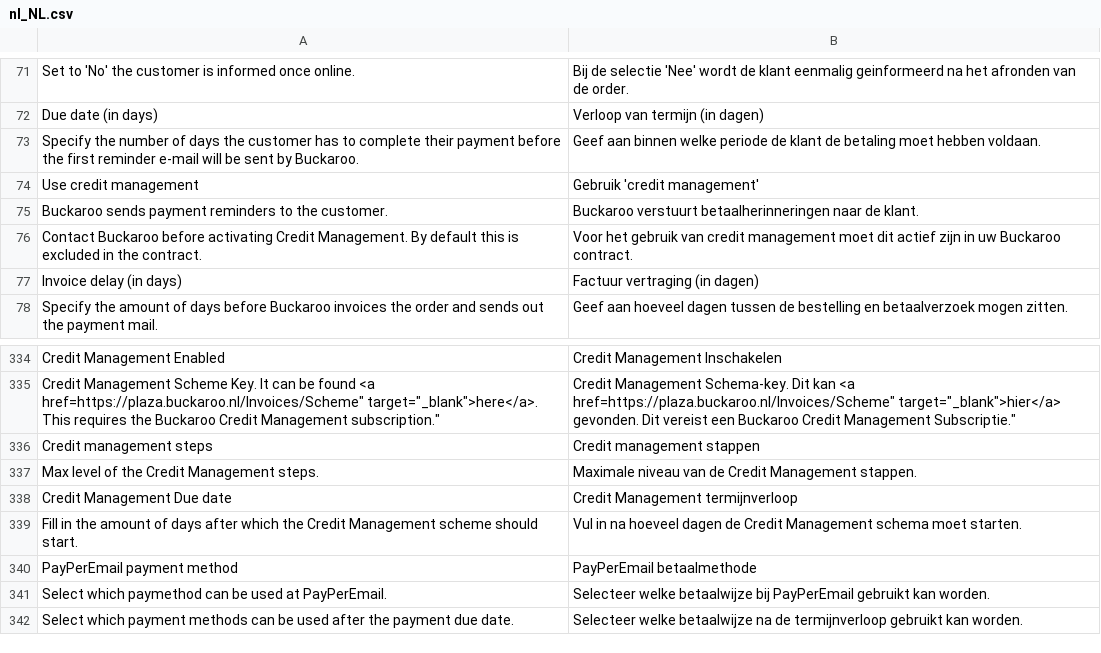
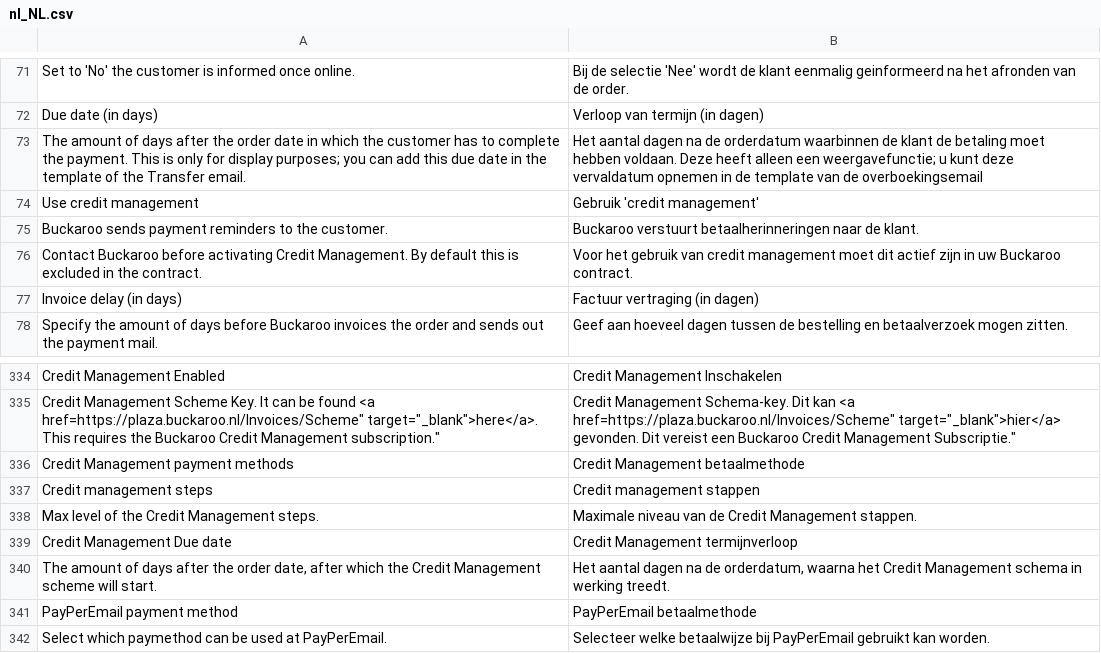
Before and after one commit to wouter-toppershops/buckaroo-magento2, a CSV file: i18n/nl_NL.csv, drawn as a sheet; only a part is shown, gaps mark what is left out; the shorter side is filled out with more unchanged rows.

Commit message:
BUCKM2-174 BUCKM2-176 BUCKM2-178 : Updated configuration texts, added Bancontact to CM3 payment methods

```diff
--- a/i18n/nl_NL.csv
+++ b/i18n/nl_NL.csv
@@ -72,3 +72,3 @@
 "Due date (in days)","Verloop van termijn (in dagen)"
-"Specify the number of days the customer has to complete their payment before the first reminder e-mail will be sent by Buckaroo.","Geef aan binnen welke periode de klant de betaling moet hebben voldaan."
+"The amount of days after the order date in which the customer has to complete the payment. This is only for display purposes; you can add this due date in the template of the Transfer email.","Het aantal dagen na de orderdatum waarbinnen de klant de betaling moet hebben voldaan. Deze heeft alleen een weergavefunctie; u kunt deze vervaldatum opnemen in de template van de overboekingsemail"
 "Use credit management","Gebruik 'credit management'"
@@ -335,2 +335,3 @@
 "Credit Management Scheme Key. It can be found <a href="https://plaza.buckaroo.nl/Invoices/Scheme" target="_blank">here</a>. This requires the Buckaroo Credit Management subscription.","Credit Management Schema-key. Dit kan <a href="https://plaza.buckaroo.nl/Invoices/Scheme" target="_blank">hier</a> gevonden. Dit vereist een Buckaroo Credit Management Subscriptie."
+"Credit Management payment methods","Credit Management betaalmethode"
 "Credit management steps","Credit management stappen"
@@ -338,3 +339,3 @@
 "Credit Management Due date","Credit Management termijnverloop"
-"Fill in the amount of days after which the Credit Management scheme should start.","Vul in na hoeveel dagen de Credit Management schema moet starten."
+"The amount of days after the order date, after which the Credit Management scheme will start.","Het aantal dagen na de orderdatum, waarna het Credit Management schema in werking treedt."
 "PayPerEmail payment method", "PayPerEmail betaalmethode"
```
Also changed, not shown: 4 other files.
